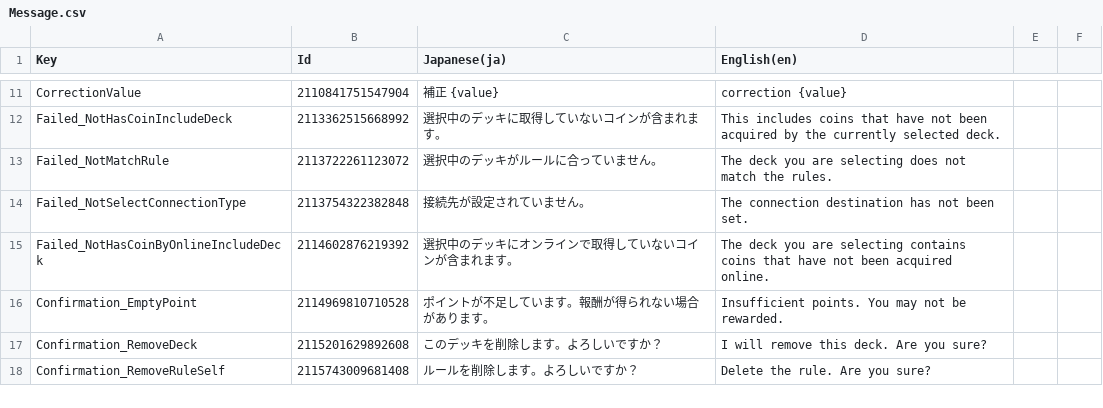
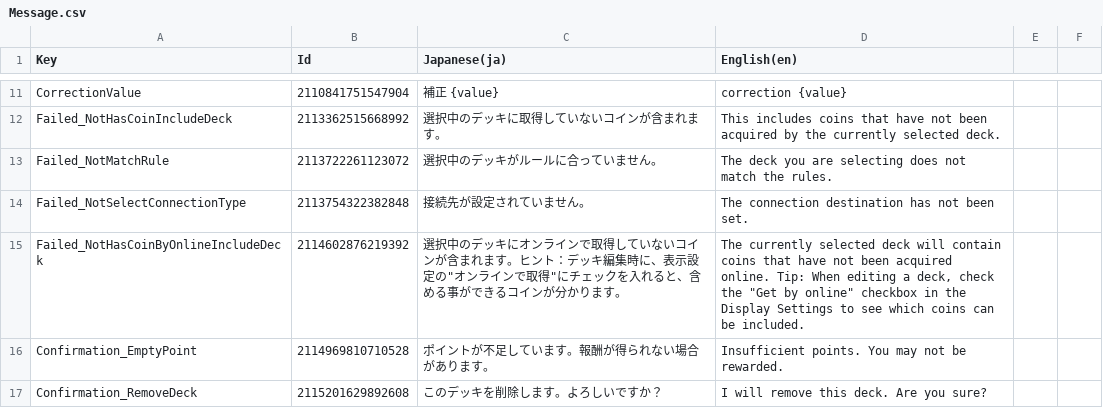
Before and after one commit to RyKishita/KoKoCoin, a CSV file: doc/Assets/Localization/Message.csv, drawn as a sheet; only a part is shown, gaps mark what is left out; the shorter side is filled out with more unchanged rows; the diff covers the shown part only; the diff names each change by its address in the sheet, - before the commit and + after, or states it on an @@ line.

```diff
--- a/doc/Assets/Localization/Message.csv
+++ b/doc/Assets/Localization/Message.csv
-C15 (Japanese(ja)): …れます。
+C15 (Japanese(ja)): …れます。ヒント：デッキ編集時に、表示設定の"オンラインで取得"にチェックを入れると、含める事ができるコインが分かります。
-D15 (English(en)): The deck you are selecting contains coins that have not been acquired online.
+D15 (English(en)): The currently selected deck will contain coins that have not been acquired online. Tip: When editing a deck, check the "Get by online" checkbox in the Display Settings to see which coins can be included.
```
Also changed, not shown: 9 edited cells elsewhere in this file, doc/Assets/Localization/UI.csv, 9 other files.
